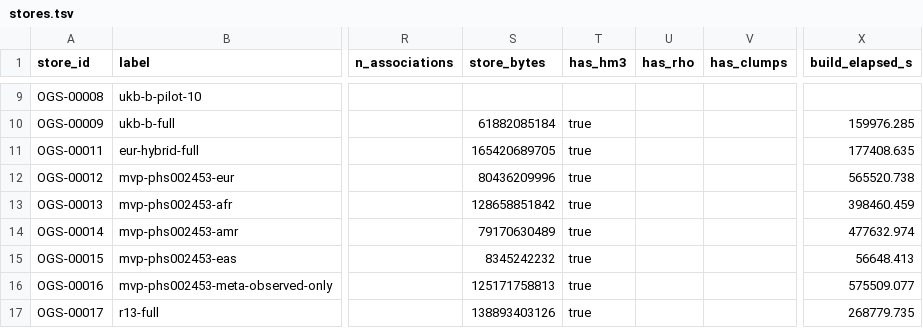
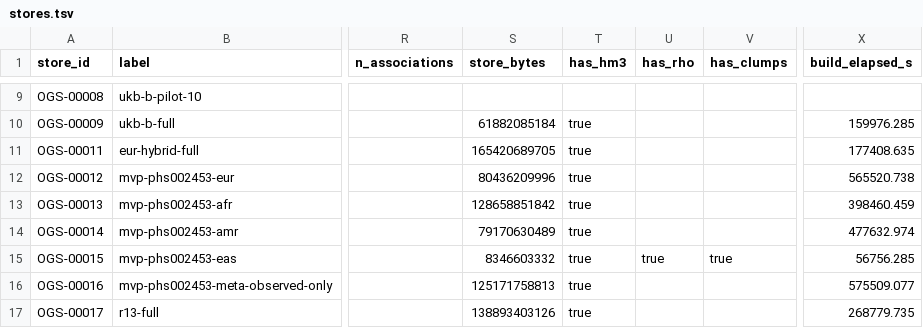
Before and after one commit to opengwas/opengwasdb-stores, a TSV file: stores.tsv, drawn as a sheet; only a part is shown, gaps mark what is left out; the diff names each change by its address in the sheet, - before the commit and + after, or states it on an @@ line.

```diff
--- a/stores.tsv
+++ b/stores.tsv
-S15 (store_bytes): 8345242232
+S15 (store_bytes): 8346603332
-U15 (has_rho): (empty)
+U15 (has_rho): true
-V15 (has_clumps): (empty)
+V15 (has_clumps): true
-X15 (build_elapsed_s): 56648.413
+X15 (build_elapsed_s): 56756.285
```
Also changed, not shown: 5 other files.
